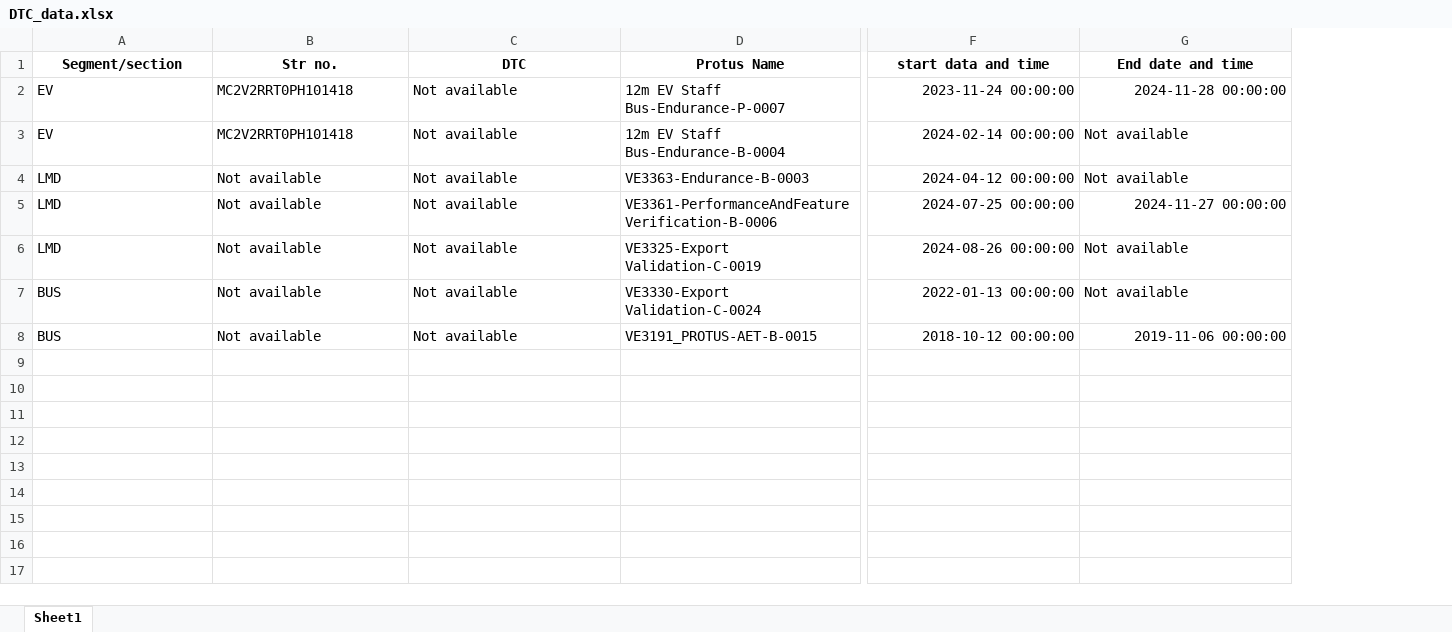
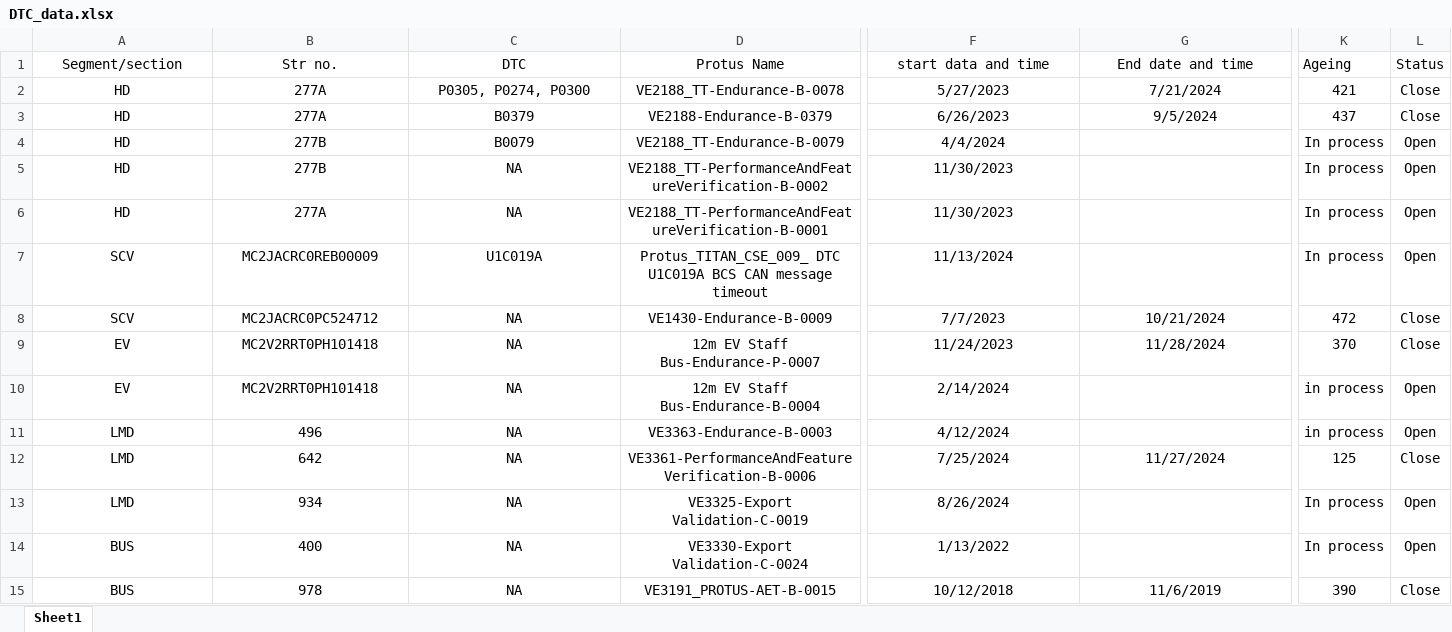
Before and after one commit to vecv2024/VaildOps_Center, an Excel workbook: DTC_data.xlsx, sheet Sheet1, drawn as a sheet; only a part is shown, gaps mark what is left out; values as stored, in another font and other column widths than the file's, no borders; addresses are those after the commit; rows hold the shown columns only; the diff covers the shown part only; the diff names each change by its address in the sheet, - before the commit and + after, or states it on an @@ line.

```diff
--- a/DTC_data.xlsx (sheet Sheet1)
+++ b/DTC_data.xlsx (sheet Sheet1)
+column K (Ageing), rows 9-15: 370 | in process | in process | 125 | In process | In process | 390
+column L (Status), rows 9-15: Close | Open | Open | Close | Open | Open | Close
-A1:G1 bold: on
+A1:G1 bold: off
+row 2: HD | 277A | P0305, P0274, P0300 | VE2188_TT-Endurance-B-0078 | 5/27/2023 | 7/21/2024 | 421 | Close
+row 3: HD | 277A | B0379 | VE2188-Endurance-B-0379 | 6/26/2023 | 9/5/2024 | 437 | Close
+row 4: HD | 277B | B0079 | VE2188_TT-Endurance-B-0079 | 4/4/2024 |  | In process | Open
+row 5: HD | 277B | NA | VE2188_TT-PerformanceAndFeatureVerification-B-0002 | 11/30/2023 |  | In process | Open
+row 6: HD | 277A | NA | VE2188_TT-PerformanceAndFeatureVerification-B-0001 | 11/30/2023 |  | In process | Open
+row 7: SCV | MC2JACRC0REB00009 | U1C019A | Protus_TITAN_CSE_009_ DTC U1C019A BCS CAN message timeout | 11/13/2024 |  | In process | Open
+row 8: SCV | MC2JACRC0PC524712 | NA | VE1430-Endurance-B-0009 | 7/7/2023 | 10/21/2024 | 472 | Close
-A9:D15 alignment: left
+A9:D15 alignment: center
-C9:C15 (DTC): Not available
+C9:C15 (DTC): NA
-F9 (start data and time): 2023-11-24 00:00:00
+F9 (start data and time): 11/24/2023
-F9:G9 alignment: right
+F9:G9 alignment: center
-G9 (End date and time): 2024-11-28 00:00:00
+G9 (End date and time): 11/28/2024
-F10 (start data and time): 2024-02-14 00:00:00
+F10 (start data and time): 2/14/2024
-F10:F11 alignment: right
+F10:F11 alignment: center
-G10:G11 (End date and time): Not available
+G10:G11 (End date and time): (empty)
-B11 (Str no.): Not available
+B11 (Str no.): 496
-F11 (start data and time): 2024-04-12 00:00:00
+F11 (start data and time): 4/12/2024
-B12 (Str no.): Not available
+B12 (Str no.): 642
-F12 (start data and time): 2024-07-25 00:00:00
+F12 (start data and time): 7/25/2024
-F12:G12 alignment: right
+F12:G12 alignment: center
-G12 (End date and time): 2024-11-27 00:00:00
+G12 (End date and time): 11/27/2024
-B13 (Str no.): Not available
+B13 (Str no.): 934
-F13 (start data and time): 2024-08-26 00:00:00
+F13 (start data and time): 8/26/2024
-F13:F14 alignment: right
+F13:F14 alignment: center
-G13:G14 (End date and time): Not available
+G13:G14 (End date and time): (empty)
-B14 (Str no.): Not available
+B14 (Str no.): 400
-F14 (start data and time): 2022-01-13 00:00:00
+F14 (start data and time): 1/13/2022
-B15 (Str no.): Not available
+B15 (Str no.): 978
-F15 (start data and time): 2018-10-12 00:00:00
+F15 (start data and time): 10/12/2018
-F15:G15 alignment: right
+F15:G15 alignment: center
-G15 (End date and time): 2019-11-06 00:00:00
+G15 (End date and time): 11/6/2019
```
Also changed, not shown: cell formats elsewhere in this sheet, DTC_List.xlsx, 2 other files.
